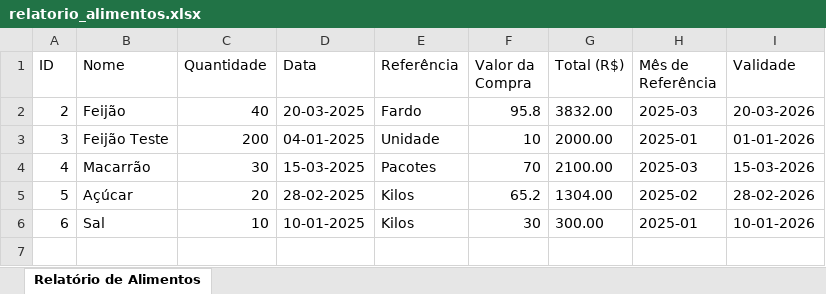
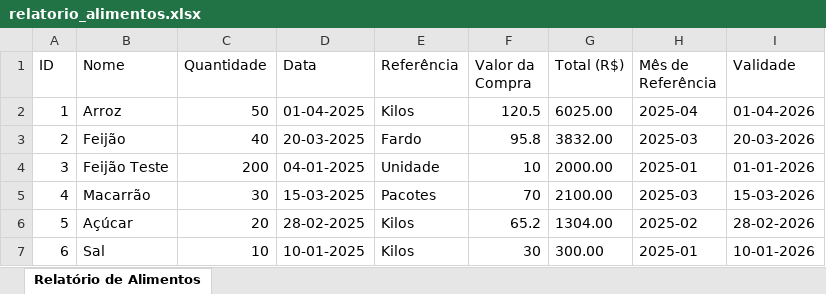
Before and after one commit to carlosluisfilho/controle-estoque-cfm, an Excel workbook: public/relatorio_alimentos.xlsx, sheet Relatório de Alimentos, drawn as a sheet; values as stored, in another font and other column widths than the file's, no borders; the diff names each change by its address in the sheet, - before the commit and + after, or states it on an @@ line.

```diff
--- a/public/relatorio_alimentos.xlsx (sheet Relatório de Alimentos)
+++ b/public/relatorio_alimentos.xlsx (sheet Relatório de Alimentos)
+row 2: 1 | Arroz | 50 | 01-04-2025 | Kilos | 120.5 | 6025.00 | 2025-04 | 01-04-2026
```
Also changed, not shown: public/relatorio_distribuicoes.xlsx, public/relatorio_doacoes.xlsx, 37 other files.
